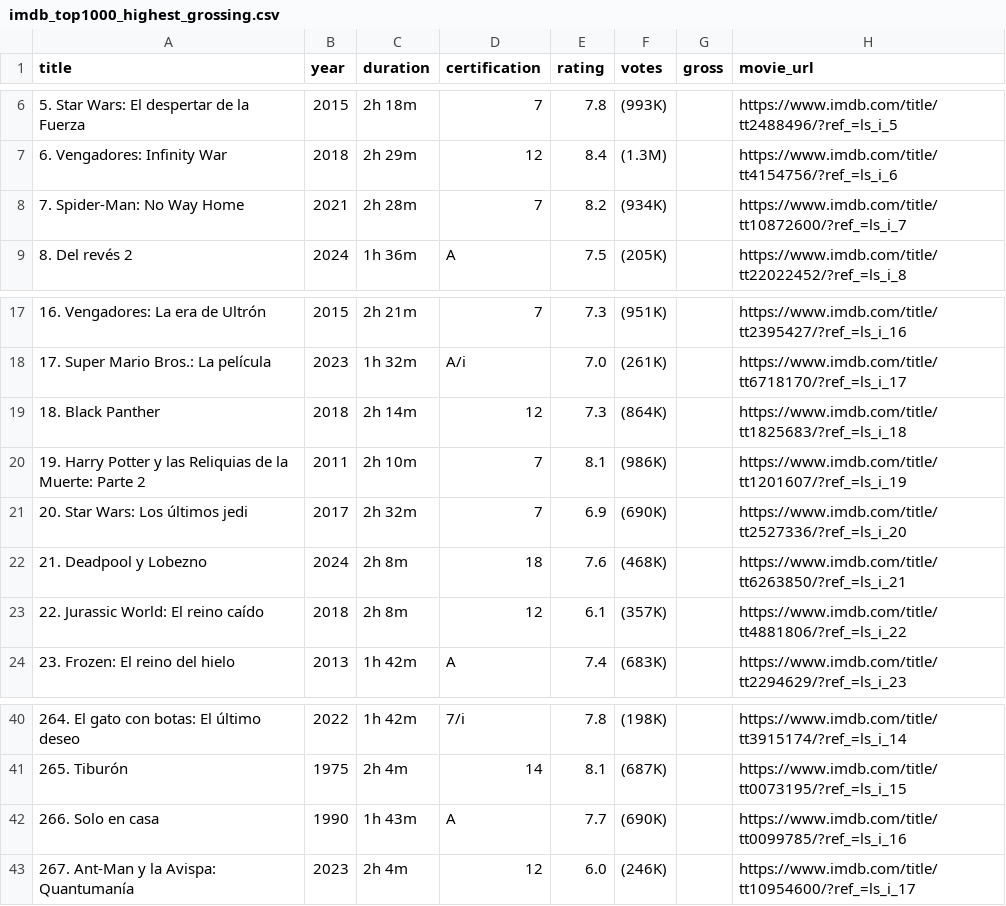
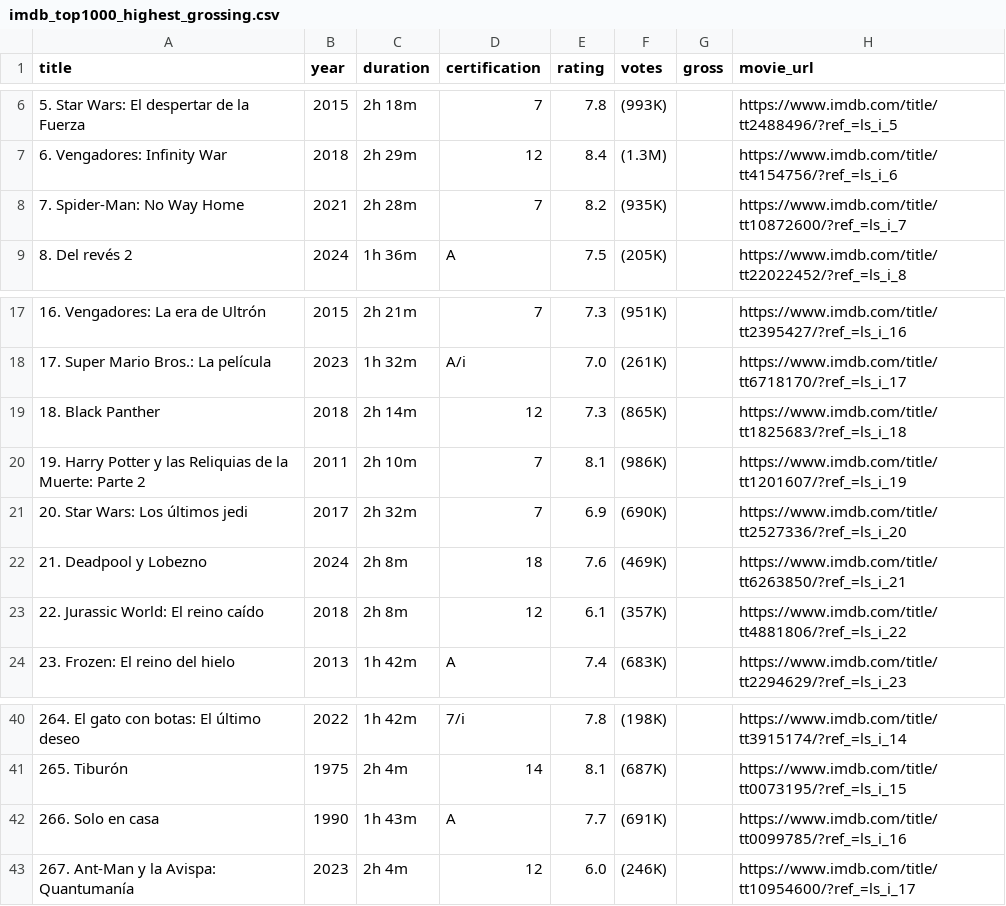
Before and after one commit to jesuserro/oscars-data-insights-96-years, a CSV file: data/imdb_top1000_highest_grossing.csv, drawn as a sheet; only a part is shown, gaps mark what is left out.

```diff
--- a/data/imdb_top1000_highest_grossing.csv
+++ b/data/imdb_top1000_highest_grossing.csv
@@ -7,3 +7,3 @@ title,year,duration,certification,rating,votes,gross,movie_url
 6. Vengadores: Infinity War,2018,2h 29m,12,8.4,(1.3M),,https://www.imdb.com/title/tt4154756/?ref_=ls_i_6
-7. Spider-Man: No Way Home,2021,2h 28m,7,8.2,(934K),,https://www.imdb.com/title/tt10872600/?ref_=ls_i_7
+7. Spider-Man: No Way Home,2021,2h 28m,7,8.2,(935K),,https://www.imdb.com/title/tt10872600/?ref_=ls_i_7
 8. Del revés 2,2024,1h 36m,A,7.5,(205K),,https://www.imdb.com/title/tt22022452/?ref_=ls_i_8
@@ -18,6 +18,6 @@ title,year,duration,certification,rating,votes,gross,movie_url
 17. Super Mario Bros.: La película,2023,1h 32m,A/i,7.0,(261K),,https://www.imdb.com/title/tt6718170/?ref_=ls_i_17
-18. Black Panther,2018,2h 14m,12,7.3,(864K),,https://www.imdb.com/title/tt1825683/?ref_=ls_i_18
+18. Black Panther,2018,2h 14m,12,7.3,(865K),,https://www.imdb.com/title/tt1825683/?ref_=ls_i_18
 19. Harry Potter y las Reliquias de la Muerte: Parte 2,2011,2h 10m,7,8.1,(986K),,https://www.imdb.com/title/tt1201607/?ref_=ls_i_19
 20. Star Wars: Los últimos jedi,2017,2h 32m,7,6.9,(690K),,https://www.imdb.com/title/tt2527336/?ref_=ls_i_20
-21. Deadpool y Lobezno,2024,2h 8m,18,7.6,(468K),,https://www.imdb.com/title/tt6263850/?ref_=ls_i_21
+21. Deadpool y Lobezno,2024,2h 8m,18,7.6,(469K),,https://www.imdb.com/title/tt6263850/?ref_=ls_i_21
 22. Jurassic World: El reino caído,2018,2h 8m,12,6.1,(357K),,https://www.imdb.com/title/tt4881806/?ref_=ls_i_22
@@ -41,3 +41,3 @@ title,year,duration,certification,rating,votes,gross,movie_url
 265. Tiburón,1975,2h 4m,14,8.1,(687K),,https://www.imdb.com/title/tt0073195/?ref_=ls_i_15
-266. Solo en casa,1990,1h 43m,A,7.7,(690K),,https://www.imdb.com/title/tt0099785/?ref_=ls_i_16
+266. Solo en casa,1990,1h 43m,A,7.7,(691K),,https://www.imdb.com/title/tt0099785/?ref_=ls_i_16
 267. Ant-Man y la Avispa: Quantumanía,2023,2h 4m,12,6.0,(246K),,https://www.imdb.com/title/tt10954600/?ref_=ls_i_17
```
Also changed, not shown: 7 other files.
